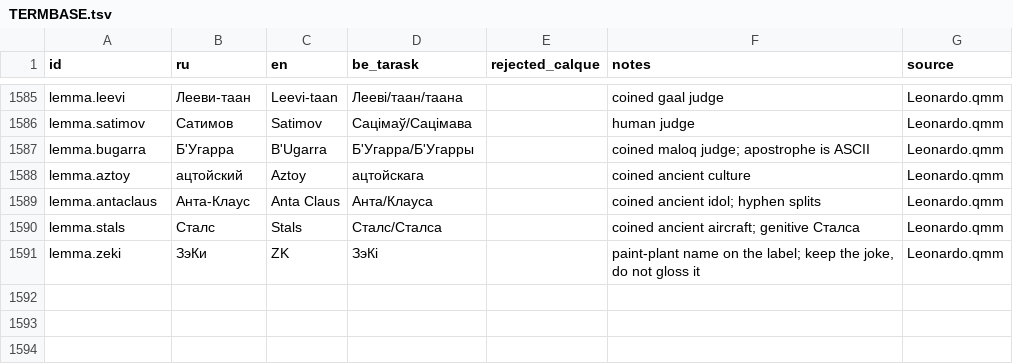
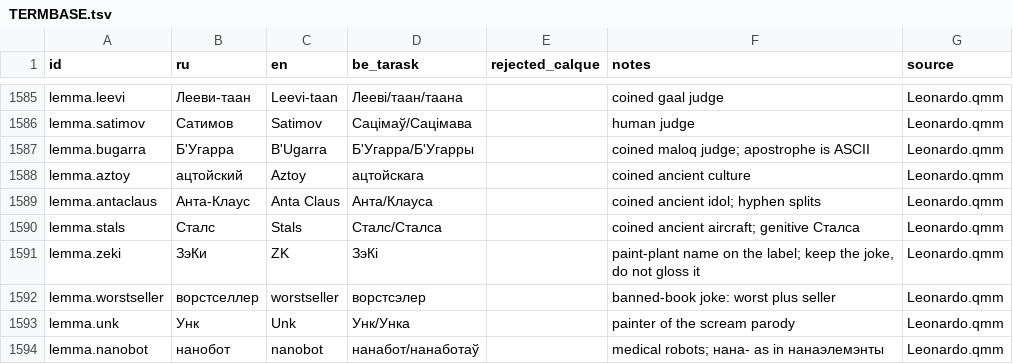
Before and after one commit to siarhei-zavadski/space-rangers-be-translation, a TSV file: TERMBASE.tsv, drawn as a sheet; only a part is shown, gaps mark what is left out; the diff names each change by its address in the sheet, - before the commit and + after, or states it on an @@ line.

```diff
--- a/TERMBASE.tsv
+++ b/TERMBASE.tsv
+row 1592: lemma.worstseller | ворстселлер | worstseller | ворстсэлер |  | banned-book joke: worst plus seller | Leonardo.qmm
+row 1593: lemma.unk | Унк | Unk | Унк/Унка |  | painter of the scream parody | Leonardo.qmm
+row 1594: lemma.nanobot | нанобот | nanobot | нанабот/нанаботаў |  | medical robots; нана- as in нанаэлемэнты | Leonardo.qmm
```
Also changed, not shown: 1 other file.
